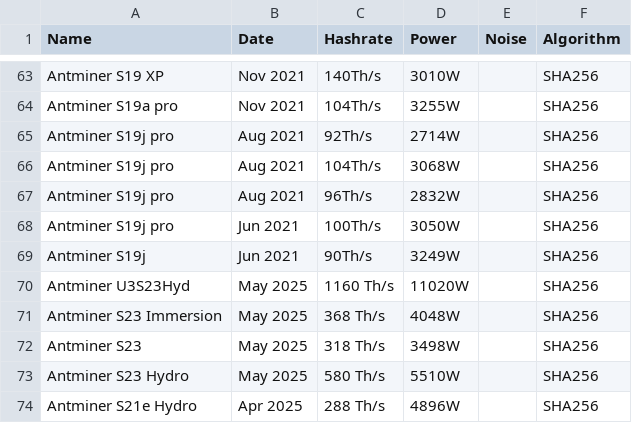
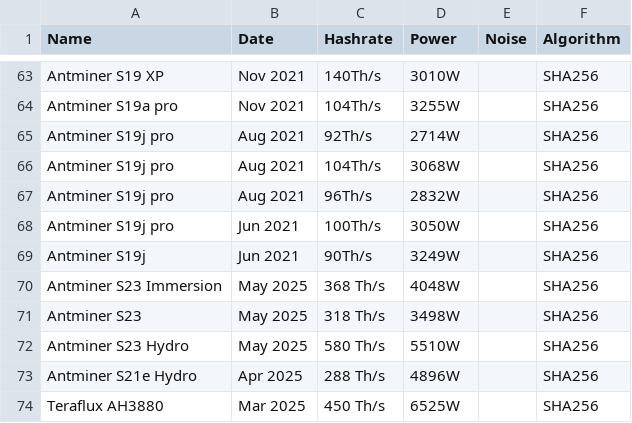
Before and after one commit to QRB-Labs/qrb, a CSV file: analysis/miners.csv, drawn as a sheet; only a part is shown, gaps mark what is left out; the shorter side is filled out with more unchanged rows; the diff names each change by its address in the sheet, - before the commit and + after, or states it on an @@ line.

Commit message:
remove unlikely asic
I doubt many of these are in production

```diff
--- a/analysis/miners.csv
+++ b/analysis/miners.csv
-row 70: Antminer U3S23Hyd | May 2025 | 1160 Th/s | 11020W |  | SHA256
```
